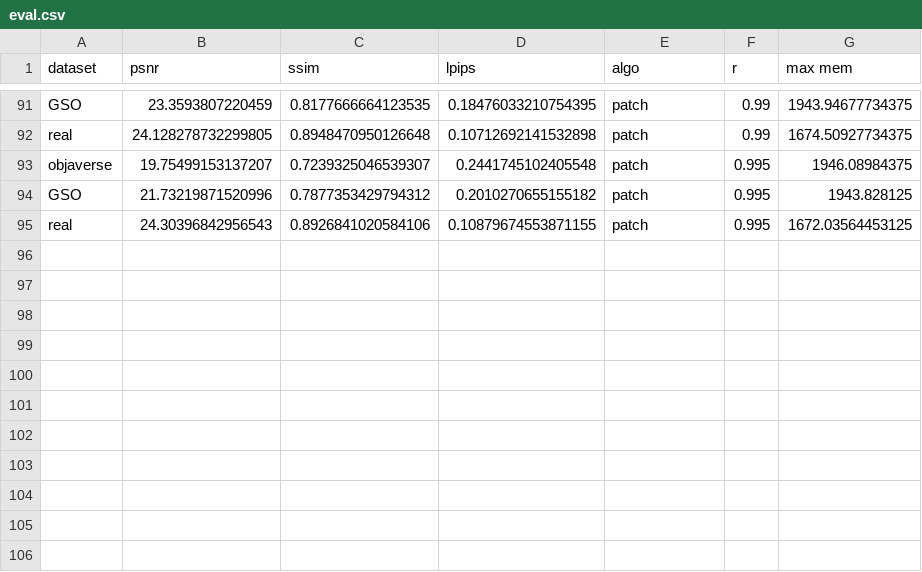
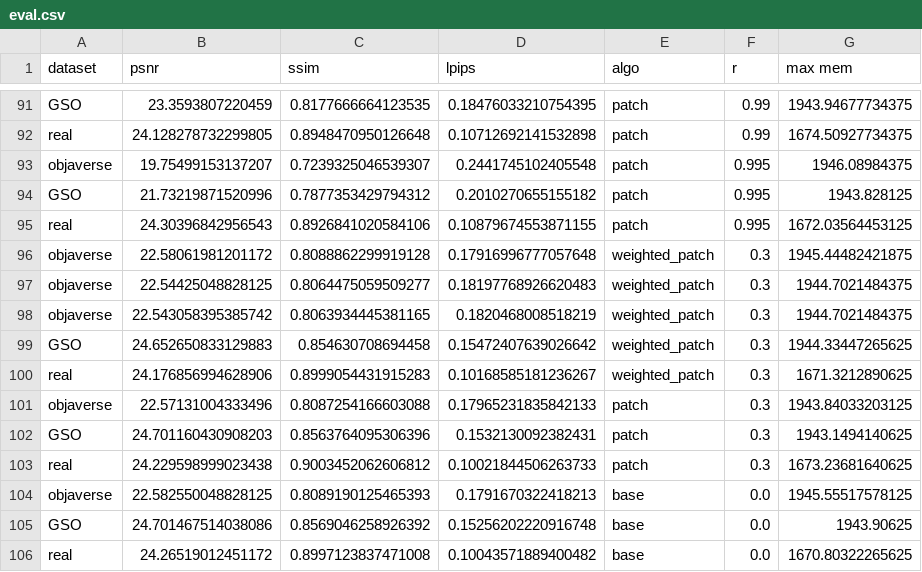
Before and after one commit to hchautran/SplatFormer, a CSV file: eval.csv, drawn as a sheet; only a part is shown, gaps mark what is left out; the diff names each change by its address in the sheet, - before the commit and + after, or states it on an @@ line.

```diff
--- a/eval.csv
+++ b/eval.csv
+row 96: objaverse | 22.58061981201172 | 0.8088862299919128 | 0.17916996777057648 | weighted_patch | 0.3 | 1945.44482421875
+row 97: objaverse | 22.54425048828125 | 0.8064475059509277 | 0.18197768926620483 | weighted_patch | 0.3 | 1944.7021484375
+row 98: objaverse | 22.543058395385742 | 0.8063934445381165 | 0.1820468008518219 | weighted_patch | 0.3 | 1944.7021484375
+row 99: GSO | 24.652650833129883 | 0.854630708694458 | 0.15472407639026642 | weighted_patch | 0.3 | 1944.33447265625
+row 100: real | 24.176856994628906 | 0.8999054431915283 | 0.10168585181236267 | weighted_patch | 0.3 | 1671.3212890625
+row 101: objaverse | 22.57131004333496 | 0.8087254166603088 | 0.17965231835842133 | patch | 0.3 | 1943.84033203125
+row 102: GSO | 24.701160430908203 | 0.8563764095306396 | 0.1532130092382431 | patch | 0.3 | 1943.1494140625
+row 103: real | 24.229598999023438 | 0.9003452062606812 | 0.10021844506263733 | patch | 0.3 | 1673.23681640625
+row 104: objaverse | 22.582550048828125 | 0.8089190125465393 | 0.1791670322418213 | base | 0.0 | 1945.55517578125
+row 105: GSO | 24.701467514038086 | 0.8569046258926392 | 0.15256202220916748 | base | 0.0 | 1943.90625
+row 106: real | 24.26519012451172 | 0.8997123837471008 | 0.10043571889400482 | base | 0.0 | 1670.80322265625
```
Also changed, not shown: 3 other files.
